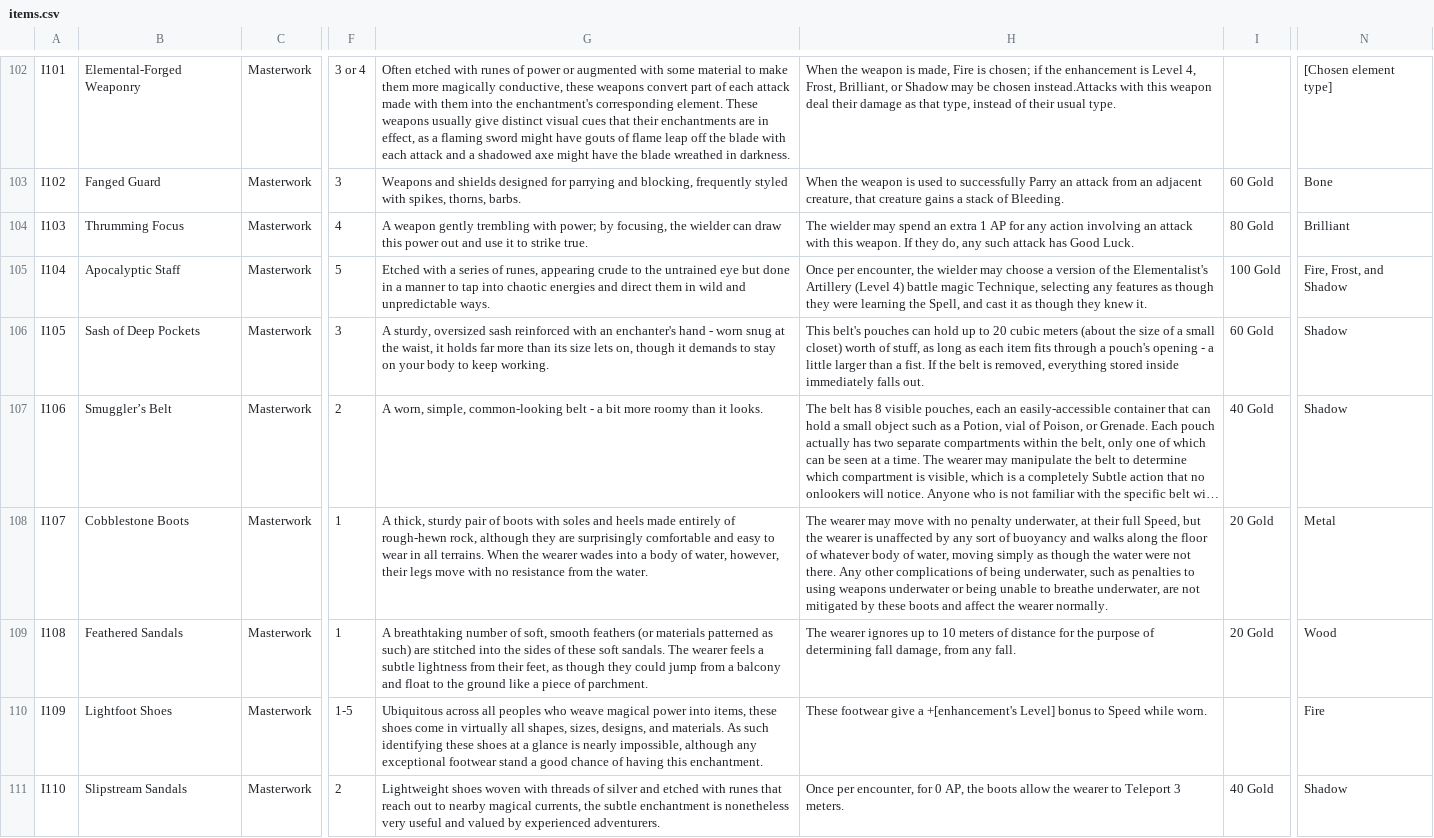
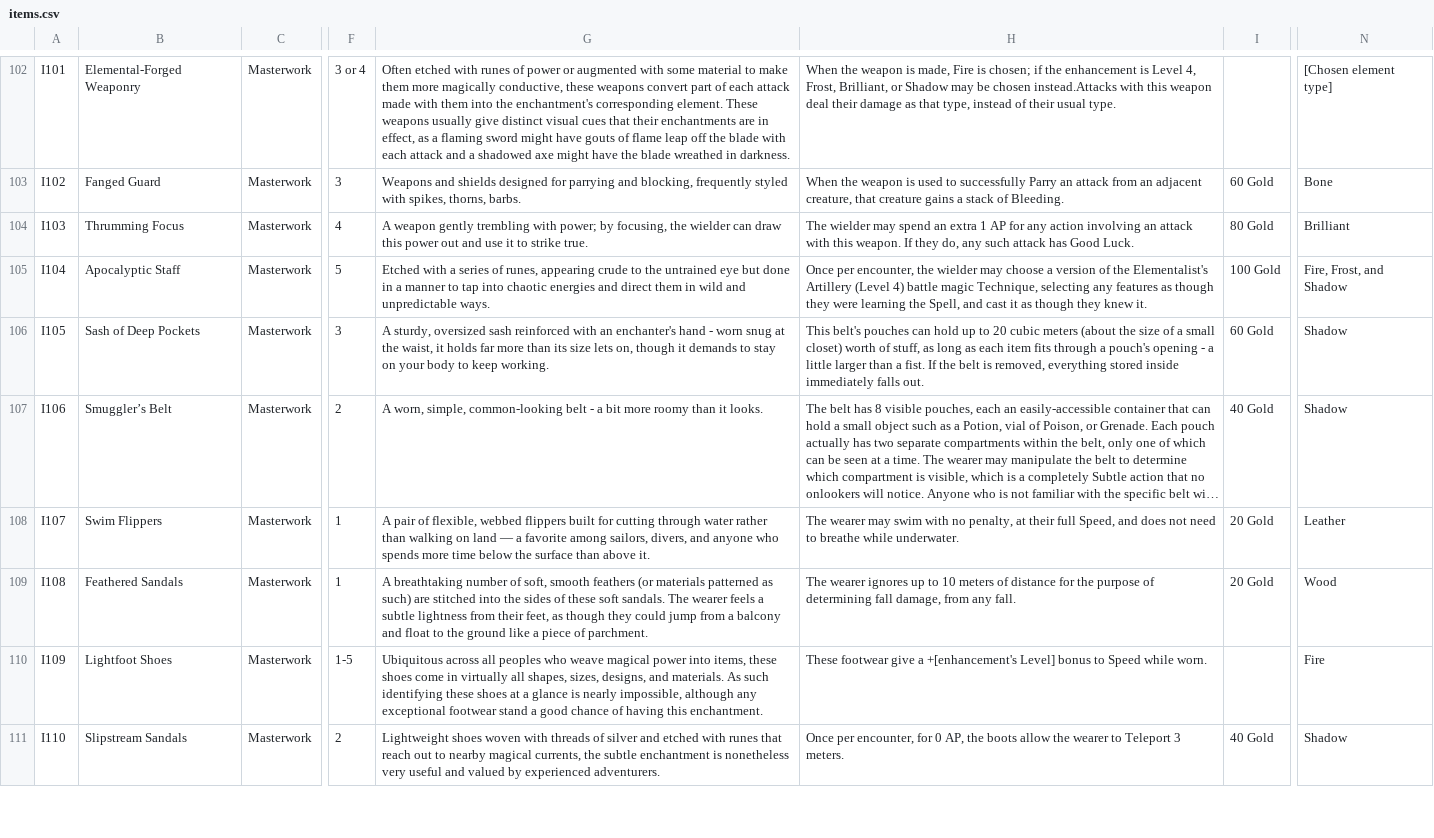
Before and after one commit to sessorach/flagonquest, a CSV file: scripts/items.csv, drawn as a sheet; only a part is shown, gaps mark what is left out; long unchanged cells end in …; the diff names each change by its address in the sheet, - before the commit and + after, or states it on an @@ line.

```diff
--- a/scripts/items.csv
+++ b/scripts/items.csv
-B108: Cobblestone Boots
+B108: Swim Flippers
-G108: A thick, sturdy pair of boots with soles and heels made entirely of rough-hewn rock, although they are surprisingly comfortable and easy to wear in all terrains. When the wearer wades into a body of water, however, their legs move with no resistance from the water.
+G108: A pair of flexible, webbed flippers built for cutting through water rather than walking on land — a favorite among sailors, divers, and anyone who spends more time below the surface than above it.
-H108: …wearer may move with no penalty underwater, at their full Speed, but the wearer is unaffected by any sort of buoyancy and walks along the floor of whatever body of water, moving simply as though the water were not there. Any other complications of being underwater, such as penalties to using weapons underwater or being unable to breathe underwater, are not mitigated by these boots and affect the wearer normally.
+H108: …wearer may swim with no penalty, at their full Speed, and does not need to breathe while underwater.
-N108: Metal
+N108: Leather
```
Also changed, not shown: 2 other files.
